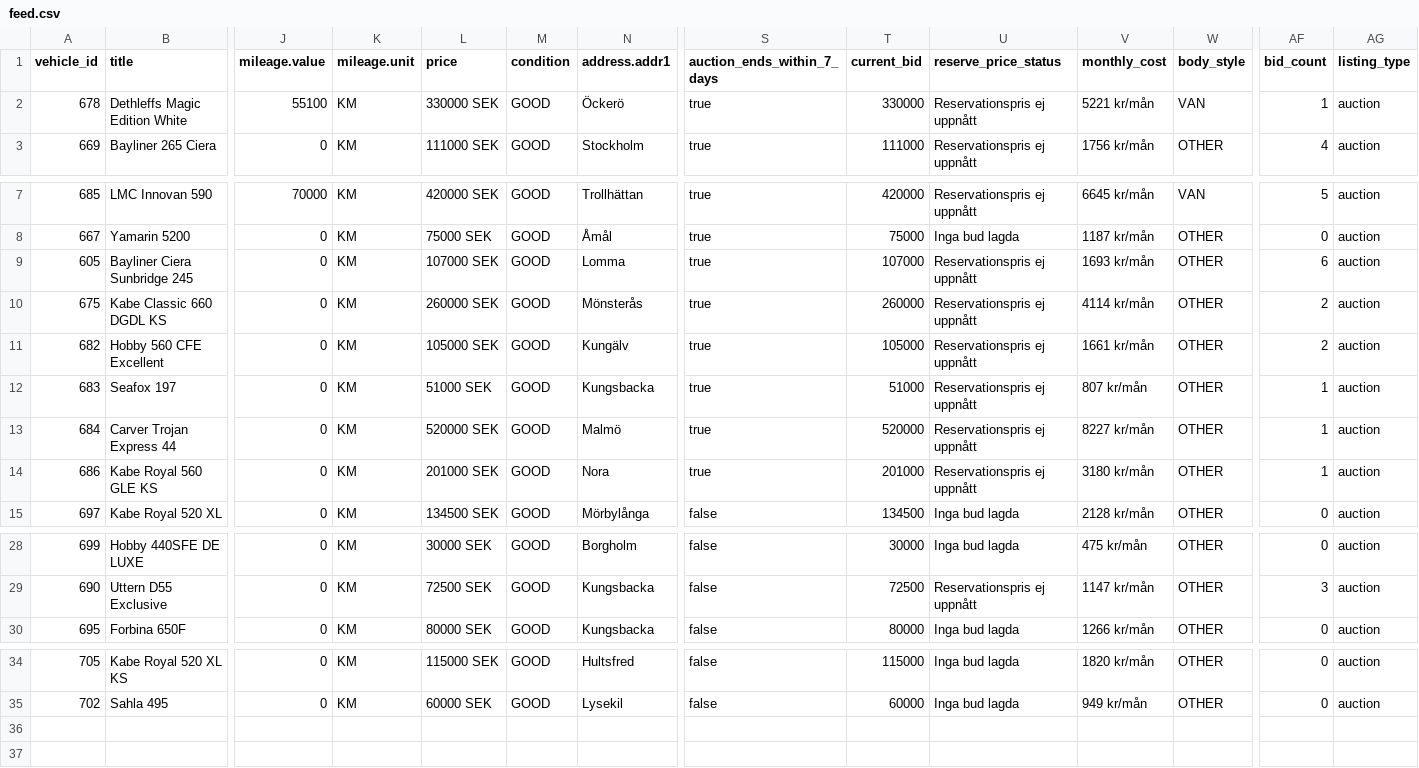
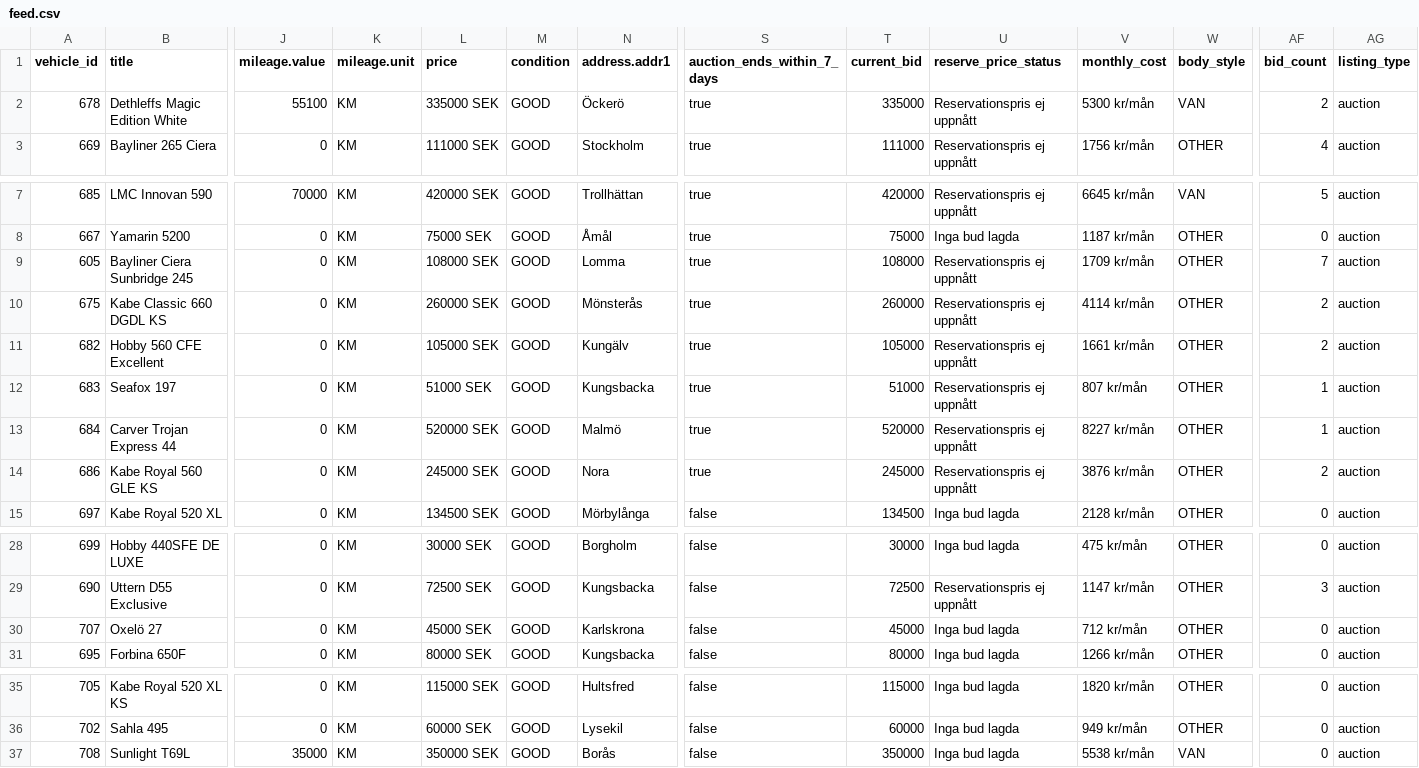
Before and after one commit to Viva-Media/frivio-feed, a CSV file: feed.csv, drawn as a sheet; only a part is shown, gaps mark what is left out; rows hold the shown columns only; the diff names each change by its address in the sheet, - before the commit and + after, or states it on an @@ line.

Commit message:
Update feed 1a3bcea8802c116cd21b61650a594483b4900f2f

```diff
--- a/feed.csv
+++ b/feed.csv
-L2 (price): 330000 SEK
+L2 (price): 335000 SEK
-T2 (current_bid): 330000
+T2 (current_bid): 335000
-V2 (monthly_cost): 5221 kr/mån
+V2 (monthly_cost): 5300 kr/mån
-AF2 (bid_count): 1
+AF2 (bid_count): 2
-L9 (price): 107000 SEK
+L9 (price): 108000 SEK
-T9 (current_bid): 107000
+T9 (current_bid): 108000
-V9 (monthly_cost): 1693 kr/mån
+V9 (monthly_cost): 1709 kr/mån
-AF9 (bid_count): 6
+AF9 (bid_count): 7
-L14 (price): 201000 SEK
+L14 (price): 245000 SEK
-T14 (current_bid): 201000
+T14 (current_bid): 245000
-V14 (monthly_cost): 3180 kr/mån
+V14 (monthly_cost): 3876 kr/mån
-AF14 (bid_count): 1
+AF14 (bid_count): 2
+row 30: 707 | Oxelö 27 | 0 | KM | 45000 SEK | GOOD | Karlskrona | false | 45000 | Inga bud lagda | 712 kr/mån | OTHER | 0 | auction
+row 37: 708 | Sunlight T69L | 35000 | KM | 350000 SEK | GOOD | Borås | false | 350000 | Inga bud lagda | 5538 kr/mån | VAN | 0 | auction
```
Also changed, not shown: 1 other file.
